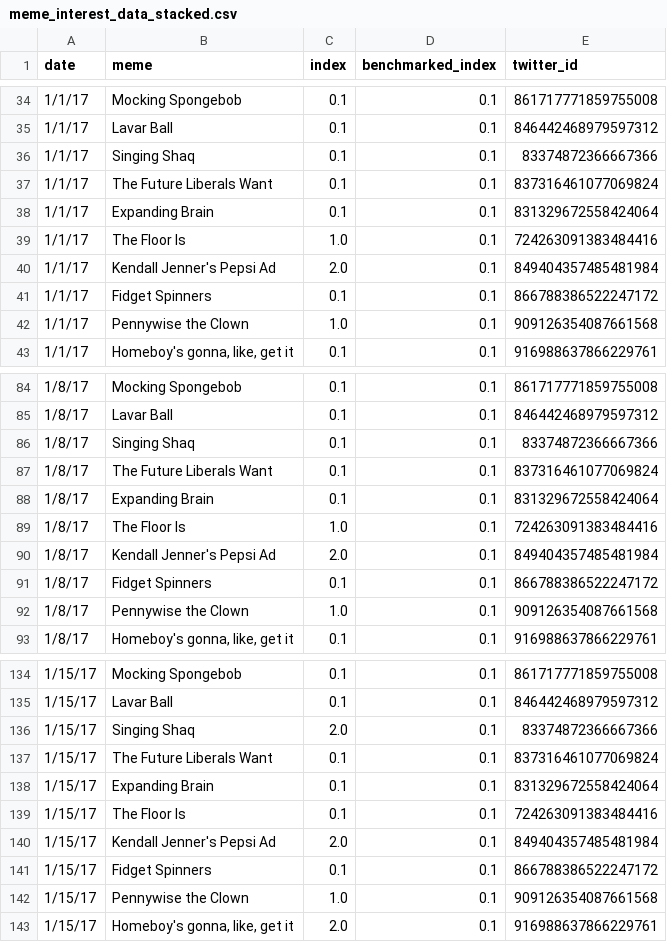
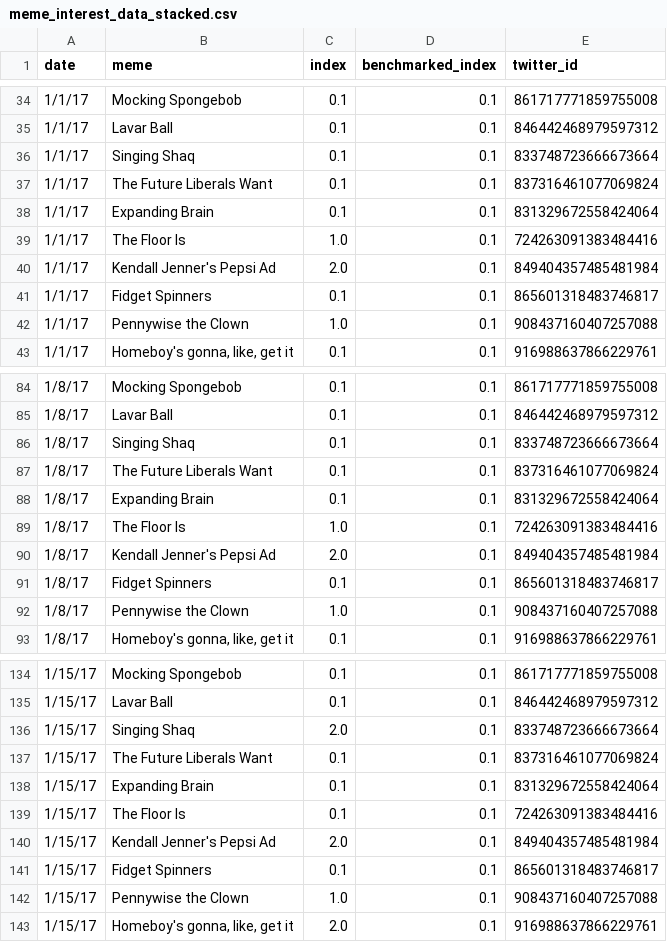
Before and after one commit to the-dataface/joyplot, a CSV file: meme_interest_data_stacked.csv, drawn as a sheet; only a part is shown, gaps mark what is left out; the diff covers the shown part only.

Commit message:
changed pennywise, fidget spinner, singing shaq memes

```diff
--- a/meme_interest_data_stacked.csv
+++ b/meme_interest_data_stacked.csv
@@ -35,3 +35,3 @@ date,meme,index,benchmarked_index,twitter_id
 1/1/17,Lavar Ball,0.1,0.1,846442468979597312
-1/1/17,Singing Shaq,0.1,0.1,83374872366667366
+1/1/17,Singing Shaq,0.1,0.1,833748723666673664
 1/1/17,The Future Liberals Want,0.1,0.1,837316461077069824
@@ -40,4 +40,4 @@ date,meme,index,benchmarked_index,twitter_id
 1/1/17,Kendall Jenner's Pepsi Ad,2.0,0.1,849404357485481984
-1/1/17,Fidget Spinners,0.1,0.1,866788386522247172
-1/1/17,Pennywise the Clown,1.0,0.1,909126354087661568
+1/1/17,Fidget Spinners,0.1,0.1,865601318483746817
+1/1/17,Pennywise the Clown,1.0,0.1,908437160407257088
 1/1/17,"Homeboy's gonna, like, get it",0.1,0.1,916988637866229761
@@ -85,3 +85,3 @@ date,meme,index,benchmarked_index,twitter_id
 1/8/17,Lavar Ball,0.1,0.1,846442468979597312
-1/8/17,Singing Shaq,0.1,0.1,83374872366667366
+1/8/17,Singing Shaq,0.1,0.1,833748723666673664
 1/8/17,The Future Liberals Want,0.1,0.1,837316461077069824
@@ -90,4 +90,4 @@ date,meme,index,benchmarked_index,twitter_id
 1/8/17,Kendall Jenner's Pepsi Ad,2.0,0.1,849404357485481984
-1/8/17,Fidget Spinners,0.1,0.1,866788386522247172
-1/8/17,Pennywise the Clown,1.0,0.1,909126354087661568
+1/8/17,Fidget Spinners,0.1,0.1,865601318483746817
+1/8/17,Pennywise the Clown,1.0,0.1,908437160407257088
 1/8/17,"Homeboy's gonna, like, get it",0.1,0.1,916988637866229761
@@ -135,3 +135,3 @@ date,meme,index,benchmarked_index,twitter_id
 1/15/17,Lavar Ball,0.1,0.1,846442468979597312
-1/15/17,Singing Shaq,2.0,0.1,83374872366667366
+1/15/17,Singing Shaq,2.0,0.1,833748723666673664
 1/15/17,The Future Liberals Want,0.1,0.1,837316461077069824
@@ -140,4 +140,4 @@ date,meme,index,benchmarked_index,twitter_id
 1/15/17,Kendall Jenner's Pepsi Ad,2.0,0.1,849404357485481984
-1/15/17,Fidget Spinners,0.1,0.1,866788386522247172
-1/15/17,Pennywise the Clown,1.0,0.1,909126354087661568
+1/15/17,Fidget Spinners,0.1,0.1,865601318483746817
+1/15/17,Pennywise the Clown,1.0,0.1,908437160407257088
 1/15/17,"Homeboy's gonna, like, get it",2.0,0.1,916988637866229761
```
Also changed, not shown: 147 edited cells elsewhere in this file.
